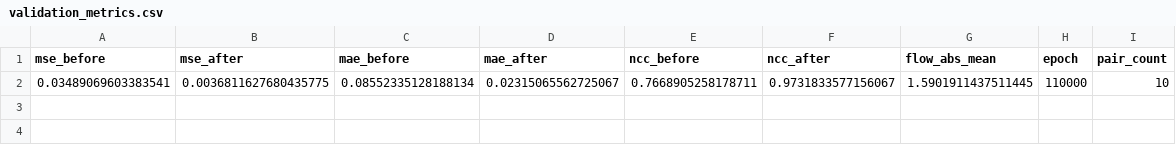
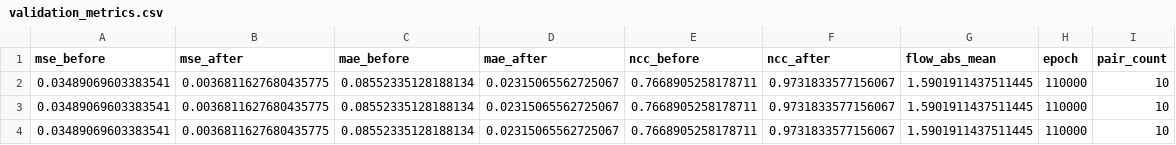
Before and after one commit to saitoumichi/Saito, a CSV file: validation_results/validation_metrics.csv, drawn as a sheet.

```diff
--- a/validation_results/validation_metrics.csv
+++ b/validation_results/validation_metrics.csv
@@ -2 +2,3 @@ mse_before,mse_after,mae_before,mae_after,ncc_before,ncc_after,flow_abs_mean,epo
 0.03489069603383541,0.0036811627680435775,0.08552335128188134,0.02315065562725067,0.7668905258178711,0.9731833577156067,1.5901911437511445,110000,10
+0.03489069603383541,0.0036811627680435775,0.08552335128188134,0.02315065562725067,0.7668905258178711,0.9731833577156067,1.5901911437511445,110000,10
+0.03489069603383541,0.0036811627680435775,0.08552335128188134,0.02315065562725067,0.7668905258178711,0.9731833577156067,1.5901911437511445,110000,10
```
Also changed, not shown: 2 other files.
